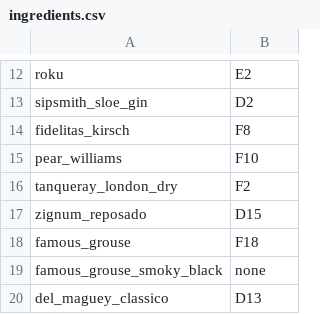
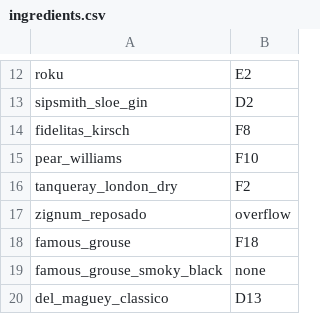
Before and after one commit to ali-clara/led-bar-menu, a CSV file: config/ingredients.csv, drawn as a sheet; only a part is shown, gaps mark what is left out; the diff covers the shown part only.

```diff
--- a/config/ingredients.csv
+++ b/config/ingredients.csv
@@ -16,3 +16,3 @@ pear_williams, F10
 tanqueray_london_dry, F2
-zignum_reposado,D15
+zignum_reposado,overflow
 famous_grouse,F18
```
Also changed, not shown: 28 added rows and 7 edited cells elsewhere in this file, 7 other files.
